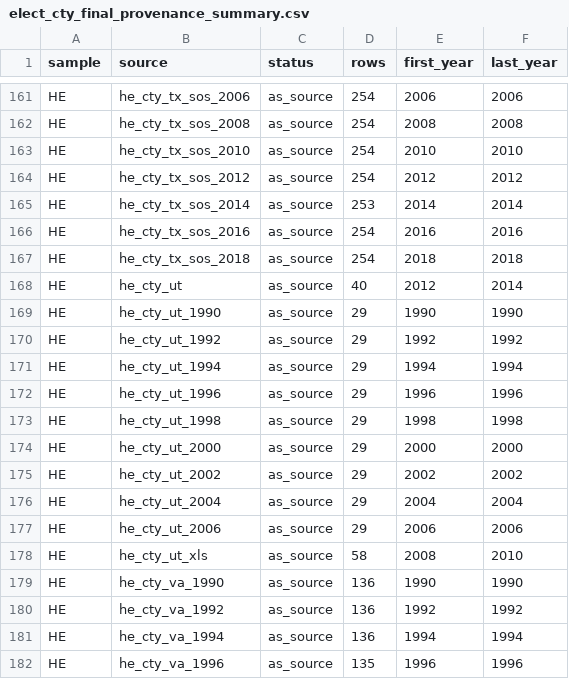
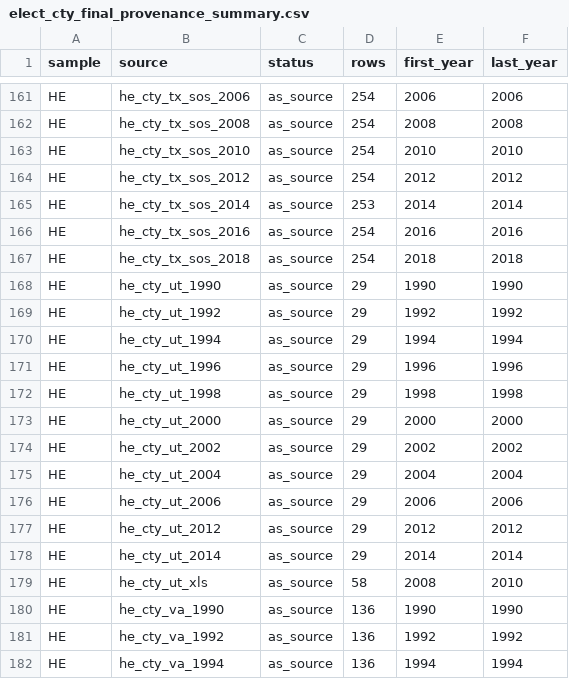
Before and after one commit to pmheideman/us-county-election-results, a CSV file: R/output/elect_cty_final_provenance_summary.csv, drawn as a sheet; only a part is shown, gaps mark what is left out; the shorter side is filled out with more unchanged rows.

```diff
--- a/R/output/elect_cty_final_provenance_summary.csv
+++ b/R/output/elect_cty_final_provenance_summary.csv
@@ -167,3 +167,2 @@
 "HE","he_cty_tx_sos_2018","as_source",254,2018,2018
-"HE","he_cty_ut","as_source",40,2012,2014
 "HE","he_cty_ut_1990","as_source",29,1990,1990
@@ -177,2 +176,4 @@
 "HE","he_cty_ut_2006","as_source",29,2006,2006
+"HE","he_cty_ut_2012","as_source",29,2012,2012
+"HE","he_cty_ut_2014","as_source",29,2014,2014
 "HE","he_cty_ut_xls","as_source",58,2008,2010
```
Also changed, not shown: R/data/source_registry.csv, R/output/house_long_coverage.csv, 5 other files.
